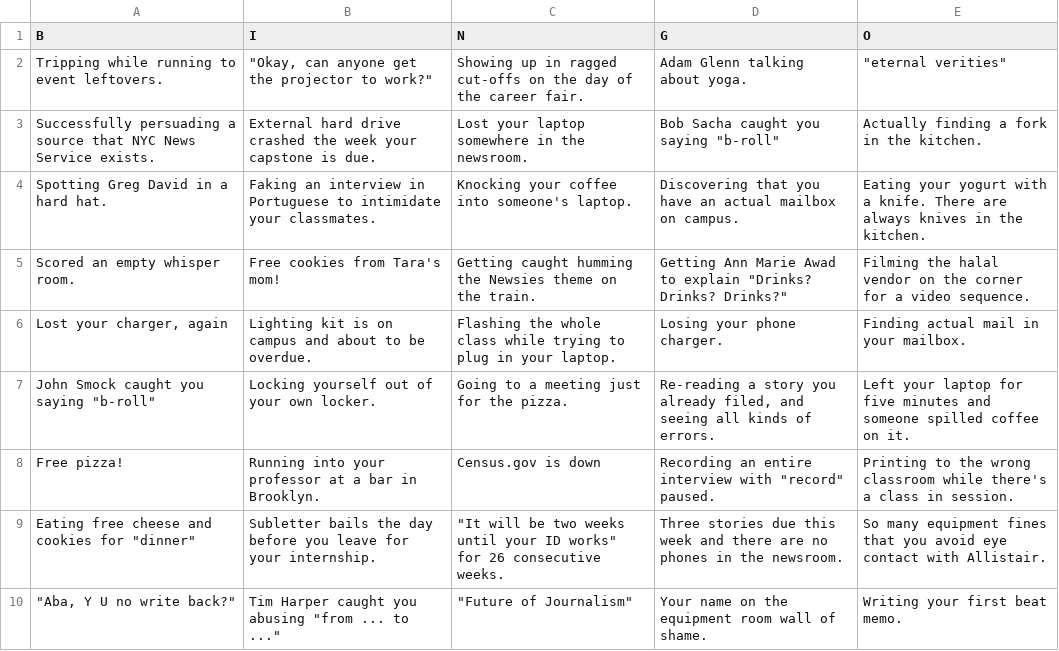
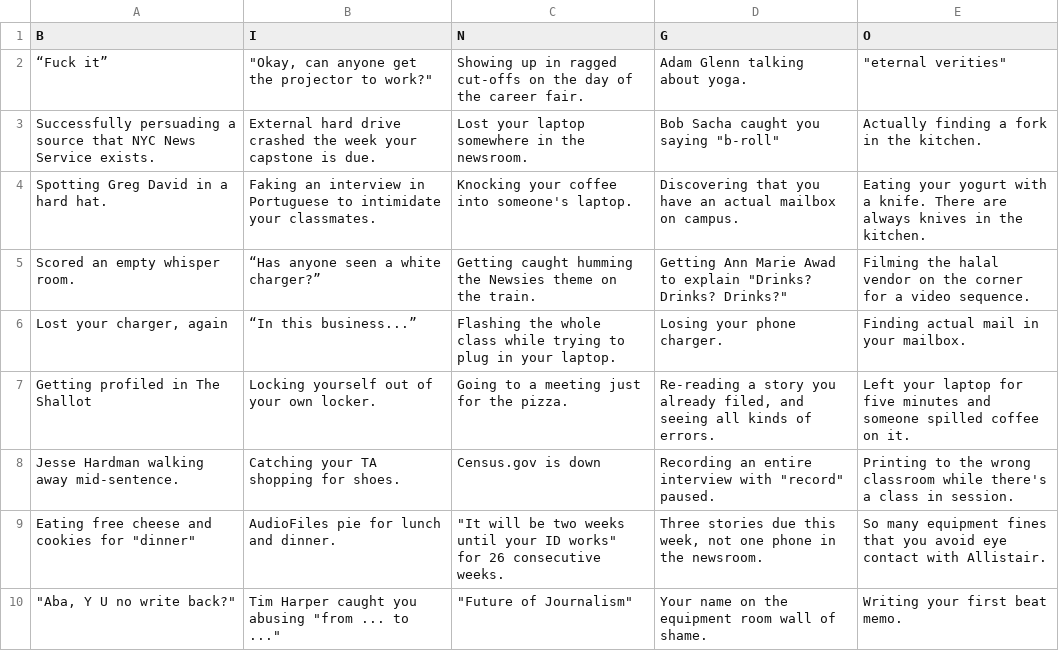
Before and after one commit to heathermartino/bingo, a CSV file: cuny_bingo/data/bingo.csv, drawn as a sheet; the diff names each change by its address in the sheet, - before the commit and + after, or states it on an @@ line.

```diff
--- a/cuny_bingo/data/bingo.csv
+++ b/cuny_bingo/data/bingo.csv
-A2 (B): Tripping while running to event leftovers.
+A2 (B): “Fuck it”
-B5 (I): Free cookies from Tara's mom!
+B5 (I): “Has anyone seen a white charger?”
-B6 (I): Lighting kit is on campus and about to be overdue.
+B6 (I): “In this business...”
-A7 (B): John Smock caught you saying "b-roll"
+A7 (B): Getting profiled in The Shallot
-A8 (B): Free pizza!
+A8 (B): Jesse Hardman walking away mid-sentence.
-B8 (I): Running into your professor at a bar in Brooklyn.
+B8 (I): Catching your TA shopping for shoes.
-B9 (I): Subletter bails the day before you leave for your internship.
+B9 (I): AudioFiles pie for lunch and dinner.
-D9 (G): …due this week and there are no phones in the…
+D9 (G): …due this week, not one phone in the…
```
Also changed, not shown: 2 other files.
